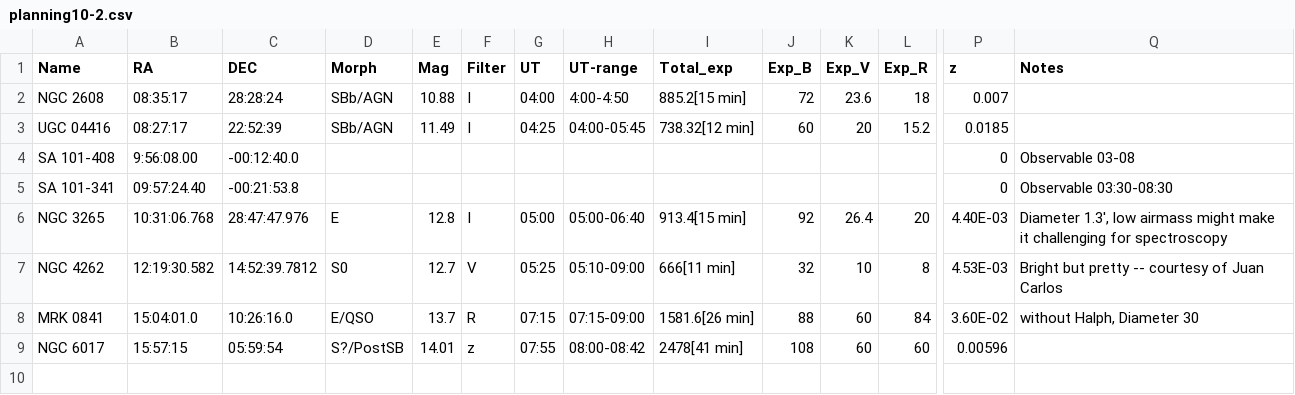
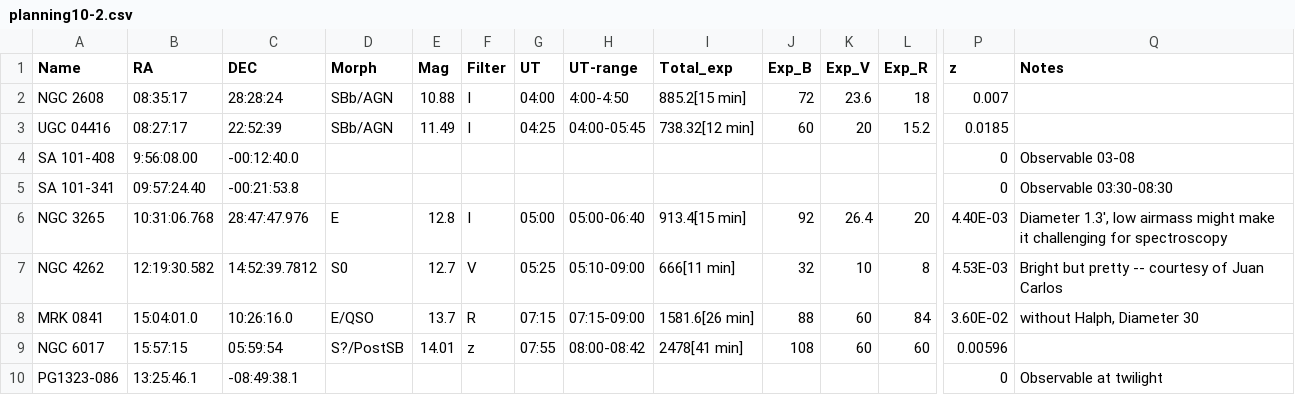
Before and after one commit to jhartke/LaSillaRepo2020, a CSV file: planning10/planning10-2.csv, drawn as a sheet; only a part is shown, gaps mark what is left out; rows hold the shown columns only; the diff names each change by its address in the sheet, - before the commit and + after, or states it on an @@ line.

Commit message:
Update planning10-2.csv

```diff
--- a/planning10/planning10-2.csv
+++ b/planning10/planning10-2.csv
+row 10: PG1323-086 | 13:25:46.1 | -08:49:38.1 |  |  |  |  |  |  |  |  |  | 0 | Observable at twilight
```
